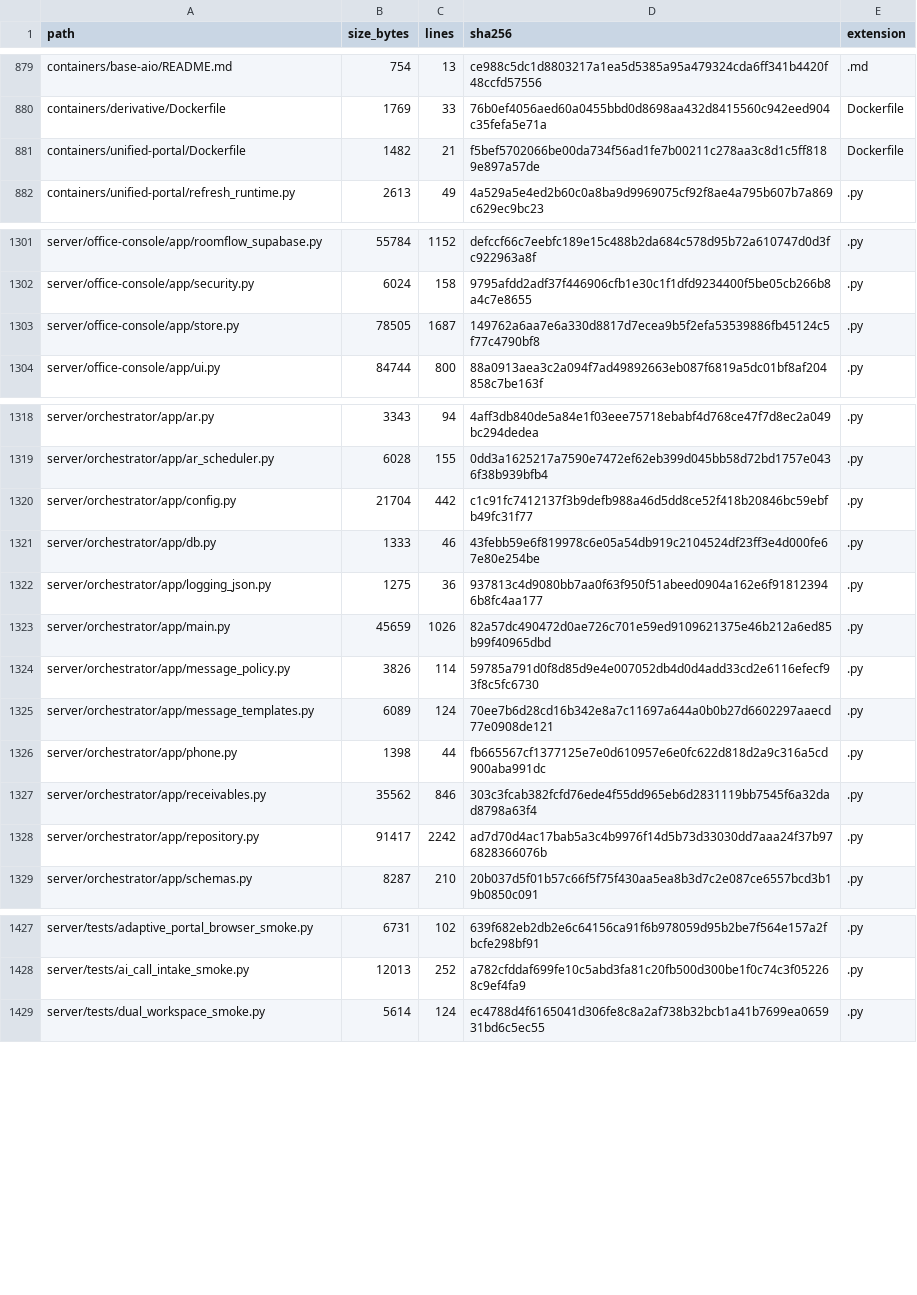
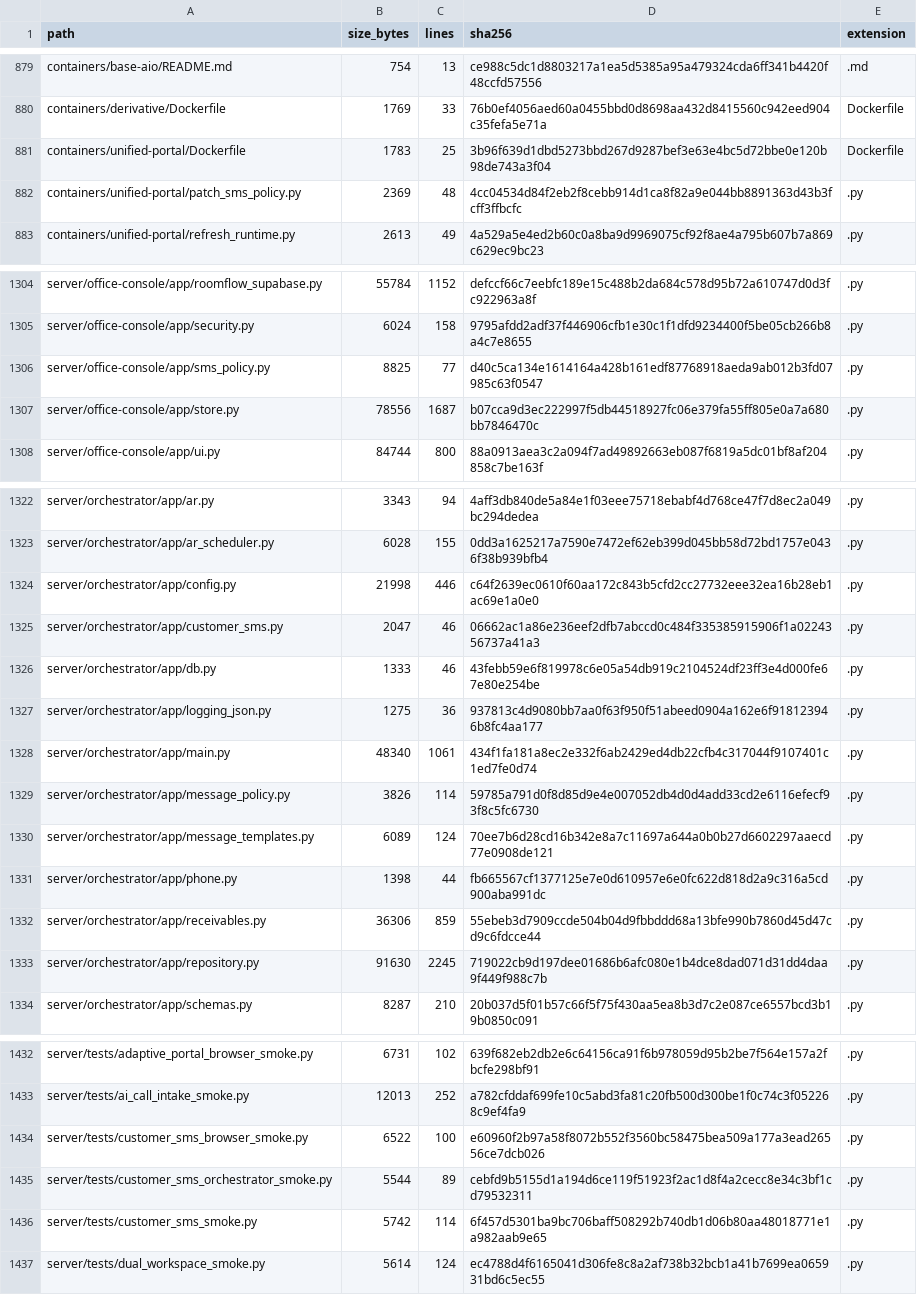
Before and after one commit to TheNINJALLO/floodman-business-suite-aio, a CSV file: docs/generated/SOURCE_MANIFEST.csv, drawn as a sheet; only a part is shown, gaps mark what is left out; the diff covers the shown part only.

Commit message:
Add evidenced customer SMS opt-in and public messaging policies

```diff
--- a/docs/generated/SOURCE_MANIFEST.csv
+++ b/docs/generated/SOURCE_MANIFEST.csv
@@ -880,3 +880,4 @@ containers/base-aio/README.md,754,13,ce988c5dc1d8803217a1ea5d5385a95a479324cda6f
 containers/derivative/Dockerfile,1769,33,76b0ef4056aed60a0455bbd0d8698aa432d8415560c942eed904c35fefa5e71a,Dockerfile
-containers/unified-portal/Dockerfile,1482,21,f5bef5702066be00da734f56ad1fe7b00211c278aa3c8d1c5ff8189e897a57de,Dockerfile
+containers/unified-portal/Dockerfile,1783,25,3b96f639d1dbd5273bbd267d9287bef3e63e4bc5d72bbe0e120b98de743a3f04,Dockerfile
+containers/unified-portal/patch_sms_policy.py,2369,48,4cc04534d84f2eb2f8cebb914d1ca8f82a9e044bb8891363d43b3fcff3ffbcfc,.py
 containers/unified-portal/refresh_runtime.py,2613,49,4a529a5e4ed2b60c0a8ba9d9969075cf92f8ae4a795b607b7a869c629ec9bc23,.py
@@ -1302,3 +1305,4 @@ server/office-console/app/roomflow_supabase.py,55784,1152,defccf66c7eebfc189e15c
 server/office-console/app/security.py,6024,158,9795afdd2adf37f446906cfb1e30c1f1dfd9234400f5be05cb266b8a4c7e8655,.py
-server/office-console/app/store.py,78505,1687,149762a6aa7e6a330d8817d7ecea9b5f2efa53539886fb45124c5f77c4790bf8,.py
+server/office-console/app/sms_policy.py,8825,77,d40c5ca134e1614164a428b161edf87768918aeda9ab012b3fd07985c63f0547,.py
+server/office-console/app/store.py,78556,1687,b07cca9d3ec222997f5db44518927fc06e379fa55ff805e0a7a680bb7846470c,.py
 server/office-console/app/ui.py,84744,800,88a0913aea3c2a094f7ad49892663eb087f6819a5dc01bf8af204858c7be163f,.py
@@ -1319,6 +1323,7 @@ server/orchestrator/app/ar.py,3343,94,4aff3db840de5a84e1f03eee75718ebabf4d768ce4
 server/orchestrator/app/ar_scheduler.py,6028,155,0dd3a1625217a7590e7472ef62eb399d045bb58d72bd1757e0436f38b939bfb4,.py
-server/orchestrator/app/config.py,21704,442,c1c91fc7412137f3b9defb988a46d5dd8ce52f418b20846bc59ebfb49fc31f77,.py
+server/orchestrator/app/config.py,21998,446,c64f2639ec0610f60aa172c843b5cfd2cc27732eee32ea16b28eb1ac69e1a0e0,.py
+server/orchestrator/app/customer_sms.py,2047,46,06662ac1a86e236eef2dfb7abccd0c484f335385915906f1a0224356737a41a3,.py
 server/orchestrator/app/db.py,1333,46,43febb59e6f819978c6e05a54db919c2104524df23ff3e4d000fe67e80e254be,.py
 server/orchestrator/app/logging_json.py,1275,36,937813c4d9080bb7aa0f63f950f51abeed0904a162e6f918123946b8fc4aa177,.py
-server/orchestrator/app/main.py,45659,1026,82a57dc490472d0ae726c701e59ed9109621375e46b212a6ed85b99f40965dbd,.py
+server/orchestrator/app/main.py,48340,1061,434f1fa181a8ec2e332f6ab2429ed4db22cfb4c317044f9107401c1ed7fe0d74,.py
 server/orchestrator/app/message_policy.py,3826,114,59785a791d0f8d85d9e4e007052db4d0d4add33cd2e6116efecf93f8c5fc6730,.py
@@ -1326,4 +1331,4 @@ server/orchestrator/app/message_templates.py,6089,124,70ee7b6d28cd16b342e8a7c116
 server/orchestrator/app/phone.py,1398,44,fb665567cf1377125e7e0d610957e6e0fc622d818d2a9c316a5cd900aba991dc,.py
-server/orchestrator/app/receivables.py,35562,846,303c3fcab382fcfd76ede4f55dd965eb6d2831119bb7545f6a32dad8798a63f4,.py
-server/orchestrator/app/repository.py,91417,2242,ad7d70d4ac17bab5a3c4b9976f14d5b73d33030dd7aaa24f37b976828366076b,.py
+server/orchestrator/app/receivables.py,36306,859,55ebeb3d7909ccde504b04d9fbbddd68a13bfe990b7860d45d47cd9c6fdcce44,.py
+server/orchestrator/app/repository.py,91630,2245,719022cb9d197dee01686b6afc080e1b4dce8dad071d31dd4daa9f449f988c7b,.py
 server/orchestrator/app/schemas.py,8287,210,20b037d5f01b57c66f5f75f430aa5ea8b3d7c2e087ce6557bcd3b19b0850c091,.py
@@ -1428,2 +1433,5 @@ server/tests/adaptive_portal_browser_smoke.py,6731,102,639f682eb2db2e6c64156ca91
 server/tests/ai_call_intake_smoke.py,12013,252,a782cfddaf699fe10c5abd3fa81c20fb500d300be1f0c74c3f052268c9ef4fa9,.py
+server/tests/customer_sms_browser_smoke.py,6522,100,e60960f2b97a58f8072b552f3560bc58475bea509a177a3ead26556ce7dcb026,.py
+server/tests/customer_sms_orchestrator_smoke.py,5544,89,cebfd9b5155d1a194d6ce119f51923f2ac1d8f4a2cecc8e34c3bf1cd79532311,.py
+server/tests/customer_sms_smoke.py,5742,114,6f457d5301ba9bc706baff508292b740db1d06b80aa48018771e1a982aab9e65,.py
 server/tests/dual_workspace_smoke.py,5614,124,ec4788d4f6165041d306fe8c8a2af738b32bcb1a41b7699ea065931bd6c5ec55,.py
```
Also changed, not shown: 2 added rows and 16 edited cells elsewhere in this file, docs/generated/API_ROUTE_INVENTORY.csv, docs/generated/ENVIRONMENT_VARIABLES.csv, 23 other files.
